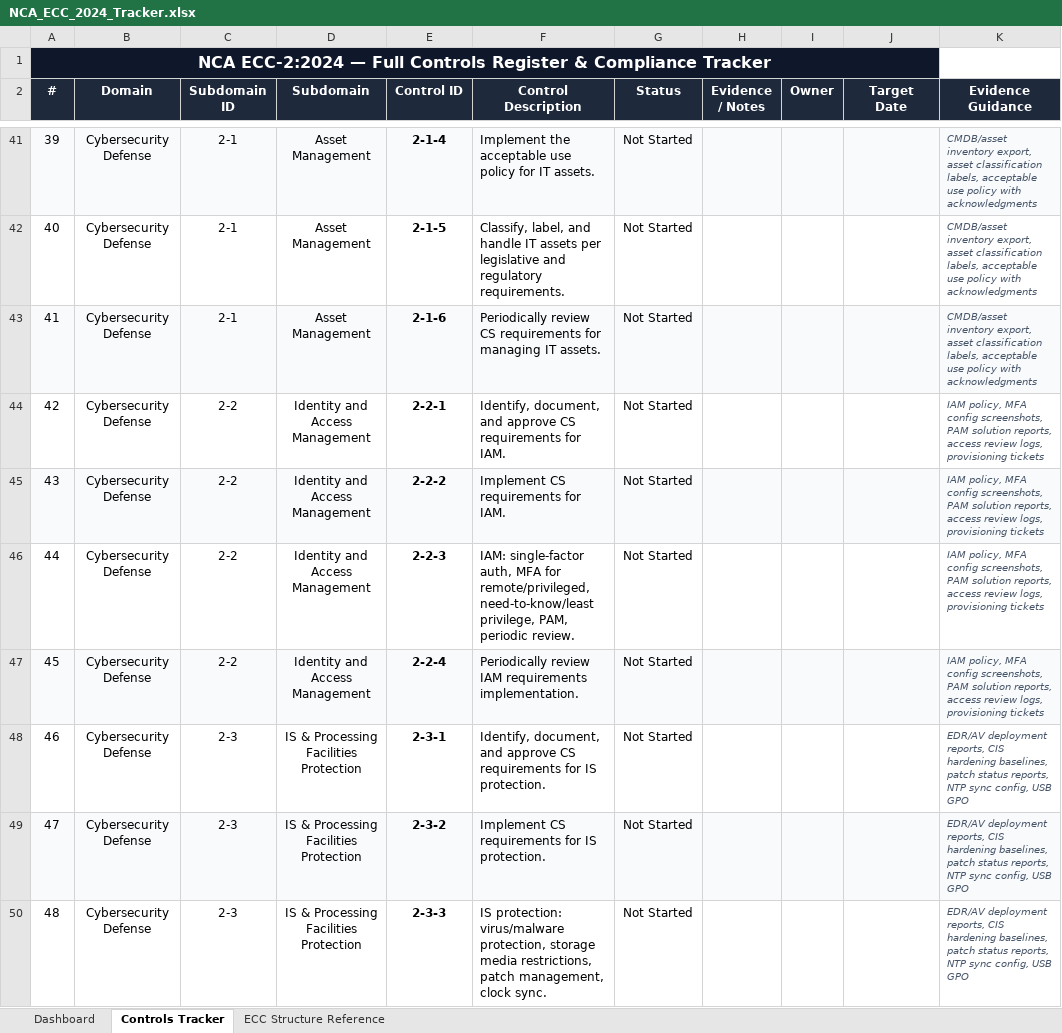
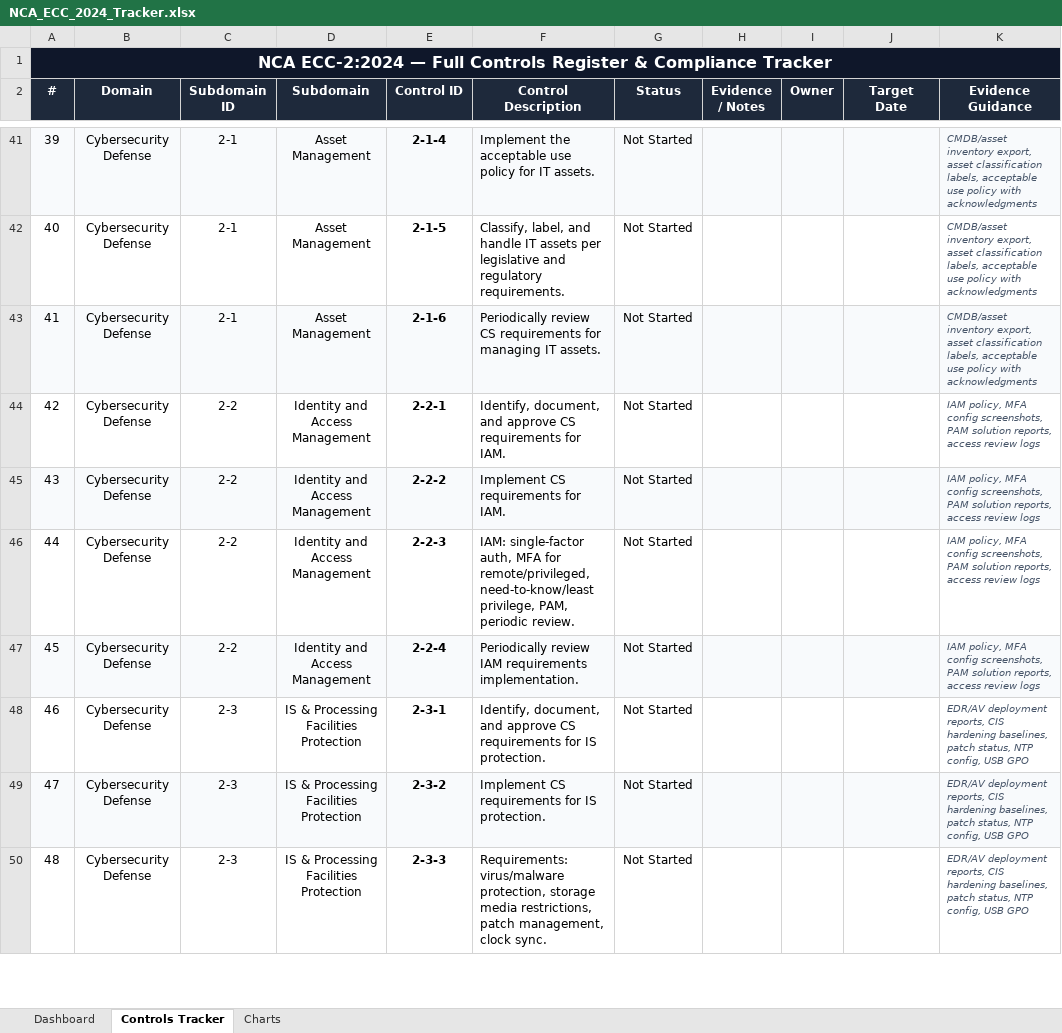
Before and after one commit to farouq7399/nca-ecc-dashboard, an Excel workbook: NCA_ECC_2024_Tracker.xlsx, sheet Controls Tracker, drawn as a sheet; only a part is shown, gaps mark what is left out; values as stored, in another font and other column widths than the file's, no borders; the diff covers the shown part only; the diff names each change by its address in the sheet, - before the commit and + after, or states it on an @@ line.

```diff
--- a/NCA_ECC_2024_Tracker.xlsx (sheet Controls Tracker)
+++ b/NCA_ECC_2024_Tracker.xlsx (sheet Controls Tracker)
-sheet tab: ECC Structure Reference
+sheet tab: Charts
-A1:J1 merged
+A1:K1 merged
-B1:K1 fill: none
+B1:K1 fill: #0F172A
-K44:K47 (Evidence Guidance): …access review logs, provisioning tickets
+K44:K47 (Evidence Guidance): …access review logs
-K48:K50 (Evidence Guidance): …baselines, patch status reports, NTP sync config, USB…
+K48:K50 (Evidence Guidance): …baselines, patch status, NTP config, USB…
-F50 (Control Description): IS protection: virus/malware protection,…
+F50 (Control Description): Requirements: virus/malware protection,…
```
Also changed, not shown: 92 edited cells elsewhere in this sheet, sheet Charts, sheet Dashboard, formulas that keep their value, charts or pictures.
